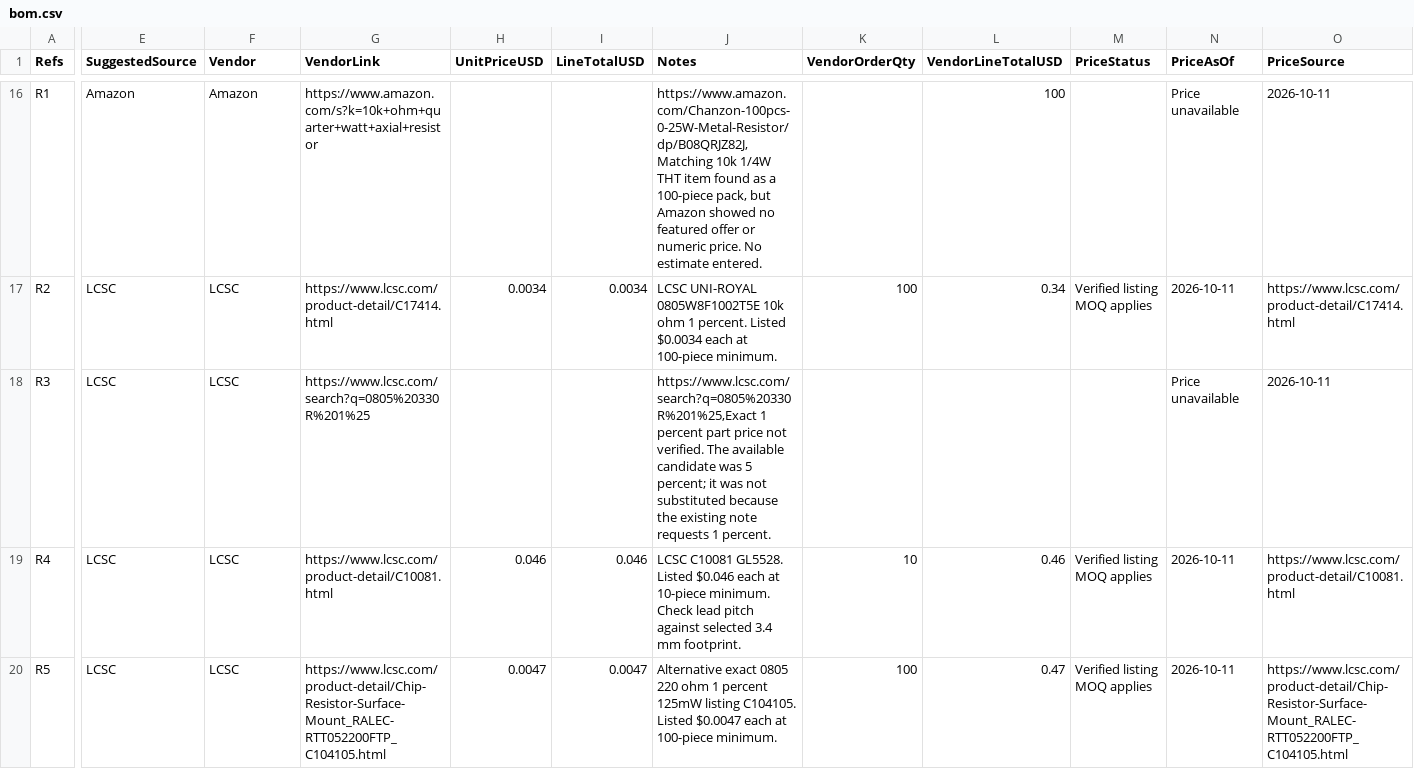
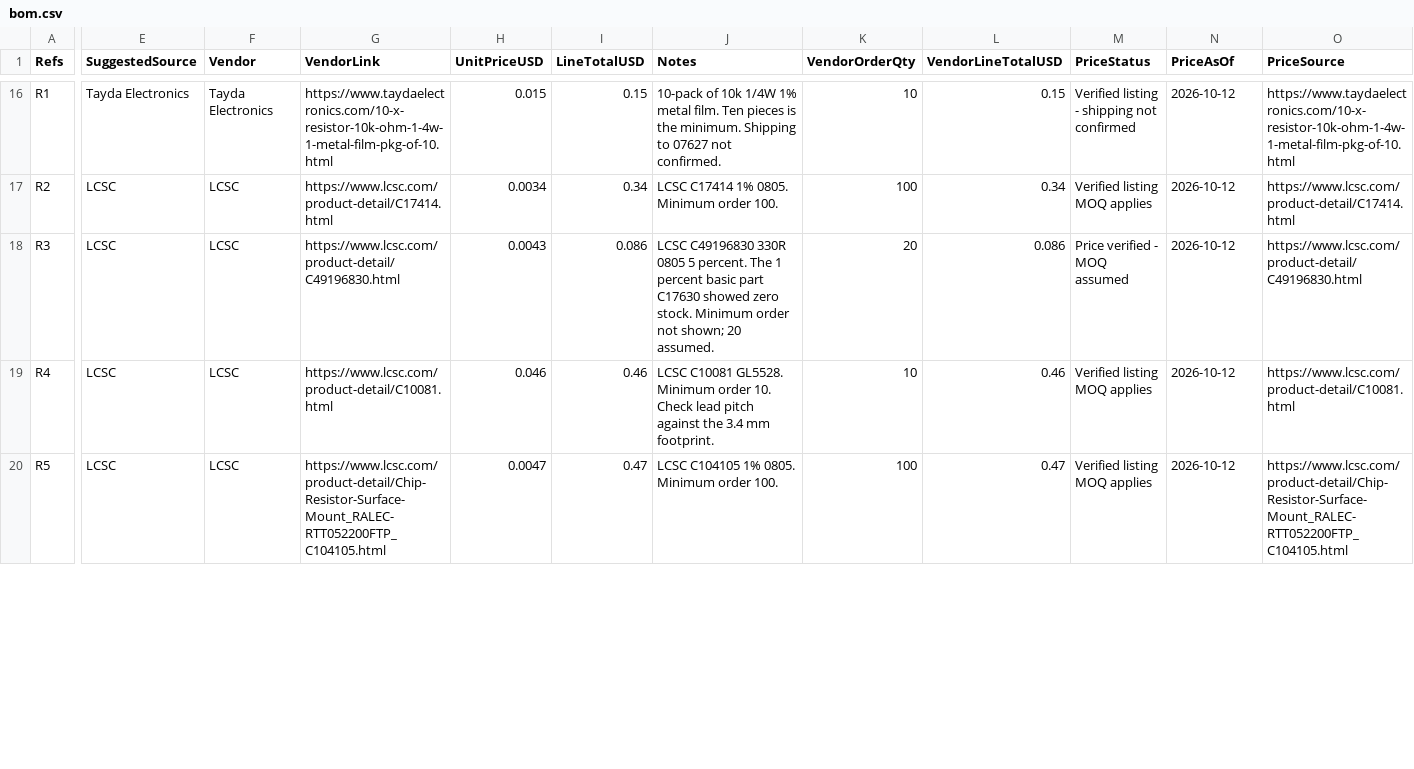
Before and after one commit to Tomer-Sagie/Starbie, a CSV file: bom.csv, drawn as a sheet; only a part is shown, gaps mark what is left out; the diff covers the shown part only; the diff names each change by its address in the sheet, - before the commit and + after, or states it on an @@ line.

```diff
--- a/bom.csv
+++ b/bom.csv
-E16 (SuggestedSource): Amazon
+E16 (SuggestedSource): Tayda Electronics
-F16 (Vendor): Amazon
+F16 (Vendor): Tayda Electronics
-G16 (VendorLink): https://www.amazon.com/s?k=10k+ohm+quarter+watt+axial+resistor
+G16 (VendorLink): https://www.taydaelectronics.com/10-x-resistor-10k-ohm-1-4w-1-metal-film-pkg-of-10.html
-H16 (UnitPriceUSD): (empty)
+H16 (UnitPriceUSD): 0.015
-I16 (LineTotalUSD): (empty)
+I16 (LineTotalUSD): 0.15
-J16 (Notes): https://www.amazon.com/Chanzon-100pcs-0-25W-Metal-Resistor/dp/B08QRJZ82J,Matching 10k 1/4W THT item found as a 100-piece pack, but Amazon showed no featured offer or numeric price. No estimate entered.
+J16 (Notes): 10-pack of 10k 1/4W 1% metal film. Ten pieces is the minimum. Shipping to 07627 not confirmed.
-K16 (VendorOrderQty): (empty)
+K16 (VendorOrderQty): 10
-L16 (VendorLineTotalUSD): 100
+L16 (VendorLineTotalUSD): 0.15
-M16 (PriceStatus): (empty)
+M16 (PriceStatus): Verified listing - shipping not confirmed
-N16 (PriceAsOf): Price unavailable
+N16 (PriceAsOf): 2026-10-12
-O16 (PriceSource): 2026-10-11
+O16 (PriceSource): https://www.taydaelectronics.com/10-x-resistor-10k-ohm-1-4w-1-metal-film-pkg-of-10.html
-I17 (LineTotalUSD): 0.0034
+I17 (LineTotalUSD): 0.34
-J17 (Notes): LCSC UNI-ROYAL 0805W8F1002T5E 10k ohm 1 percent. Listed $0.0034 each at 100-piece minimum.
+J17 (Notes): LCSC C17414 1% 0805. Minimum order 100.
-N17 (PriceAsOf): 2026-10-11
+N17 (PriceAsOf): 2026-10-12
-G18 (VendorLink): https://www.lcsc.com/search?q=0805%20330R%201%25
+G18 (VendorLink): https://www.lcsc.com/product-detail/C49196830.html
-H18 (UnitPriceUSD): (empty)
+H18 (UnitPriceUSD): 0.0043
-I18 (LineTotalUSD): (empty)
+I18 (LineTotalUSD): 0.086
-J18 (Notes): https://www.lcsc.com/search?q=0805%20330R%201%25,Exact 1 percent part price not verified. The available candidate was 5 percent; it was not substituted because the existing note requests 1 percent.
+J18 (Notes): LCSC C49196830 330R 0805 5 percent. The 1 percent basic part C17630 showed zero stock. Minimum order not shown; 20 assumed.
-K18 (VendorOrderQty): (empty)
+K18 (VendorOrderQty): 20
-L18 (VendorLineTotalUSD): (empty)
+L18 (VendorLineTotalUSD): 0.086
-M18 (PriceStatus): (empty)
+M18 (PriceStatus): Price verified - MOQ assumed
-N18 (PriceAsOf): Price unavailable
+N18 (PriceAsOf): 2026-10-12
-O18 (PriceSource): 2026-10-11
+O18 (PriceSource): https://www.lcsc.com/product-detail/C49196830.html
-I19 (LineTotalUSD): 0.046
+I19 (LineTotalUSD): 0.46
-J19 (Notes): …C10081 GL5528. Listed $0.046 each at 10-piece minimum. Check lead pitch against selected 3.4 mm…
+J19 (Notes): …C10081 GL5528. Minimum order 10. Check lead pitch against the 3.4 mm…
-N19:N20 (PriceAsOf): 2026-10-11
+N19:N20 (PriceAsOf): 2026-10-12
-I20 (LineTotalUSD): 0.0047
+I20 (LineTotalUSD): 0.47
-J20 (Notes): Alternative exact 0805 220 ohm 1 percent 125mW listing C104105. Listed $0.0047 each at 100-piece minimum.
+J20 (Notes): LCSC C104105 1% 0805. Minimum order 100.
```
Also changed, not shown: 104 edited cells elsewhere in this file, gerbers/Starbiew-pos.csv, 12 other files.
